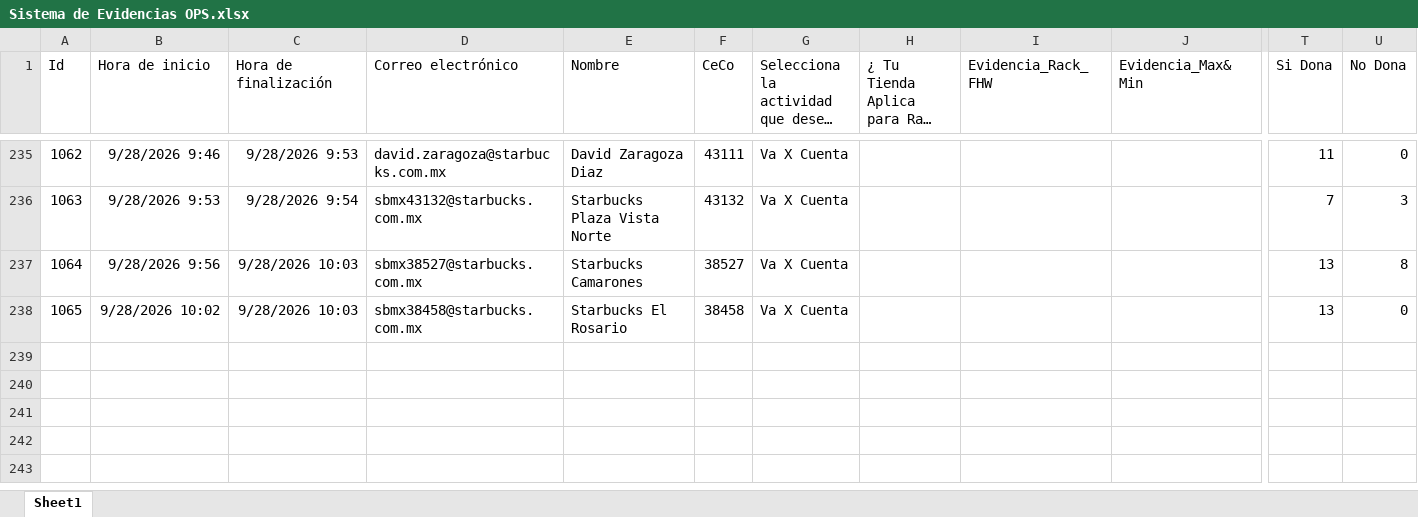
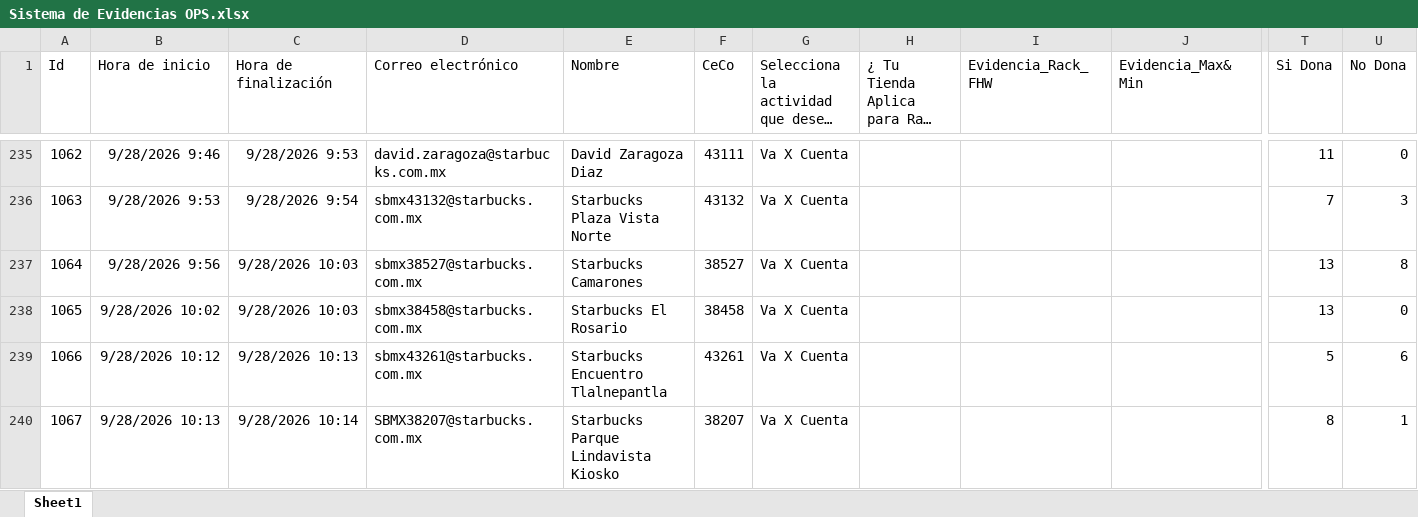
Before and after one commit to sbx-mex/Sistemas_Evidencias_Ops, an Excel workbook: cms/Sistema de Evidencias OPS.xlsx, sheet Sheet1, drawn as a sheet; only a part is shown, gaps mark what is left out; long unchanged cells end in …; values as stored, in another font and other column widths than the file's, no borders; table styles not drawn; rows hold the shown columns only; the diff names each change by its address in the sheet, - before the commit and + after, or states it on an @@ line.

Commit message:
Add files via upload

```diff
--- a/cms/Sistema de Evidencias OPS.xlsx (sheet Sheet1)
+++ b/cms/Sistema de Evidencias OPS.xlsx (sheet Sheet1)
+row 239: 1066 | 9/28/2026 10:12 | 9/28/2026 10:13 | sbmx43261@starbucks.com.mx | Starbucks Encuentro Tlalnepantla | 43261 | Va X Cuenta |  |  |  | 5 | 6
+row 240: 1067 | 9/28/2026 10:13 | 9/28/2026 10:14 | SBMX38207@starbucks.com.mx | Starbucks Parque Lindavista Kiosko | 38207 | Va X Cuenta |  |  |  | 8 | 1
```
